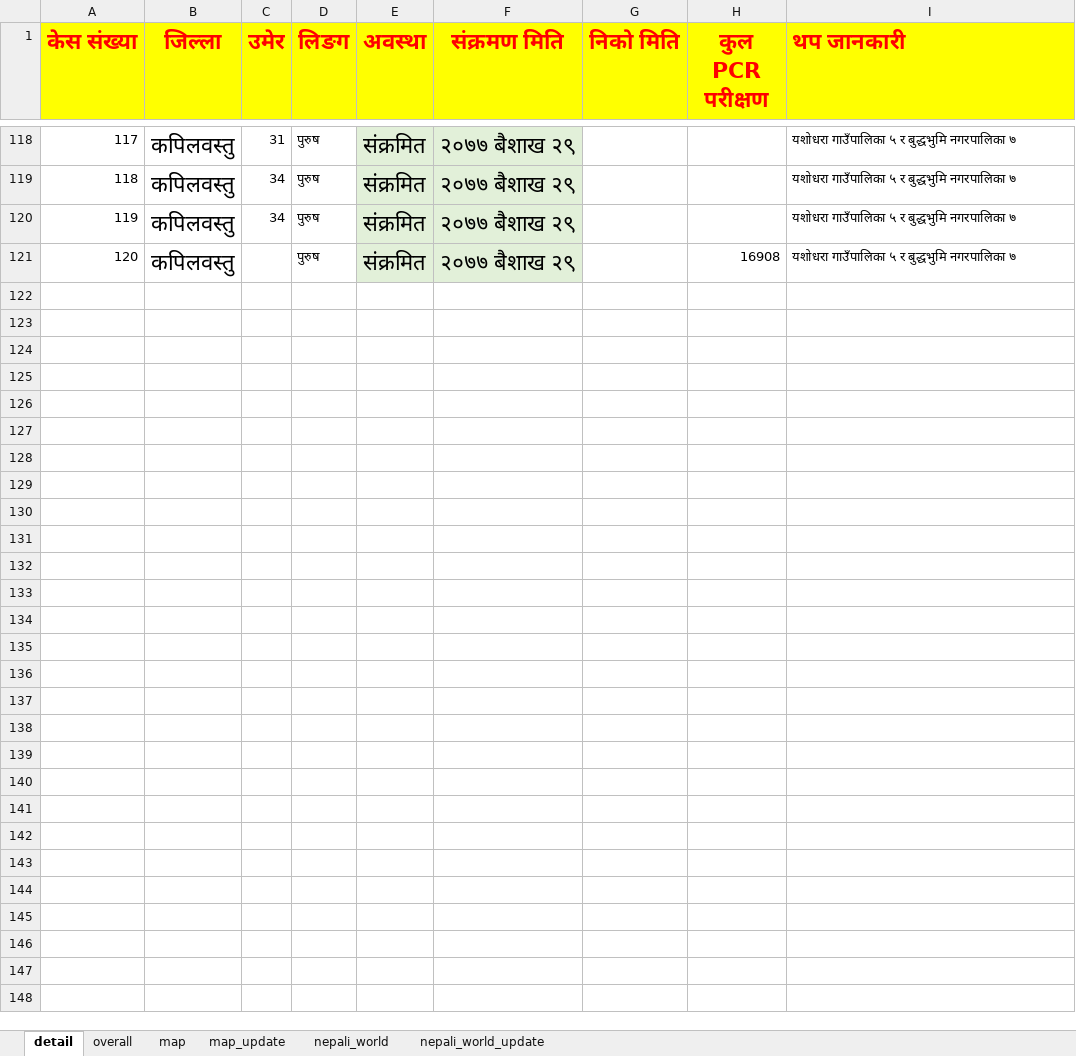
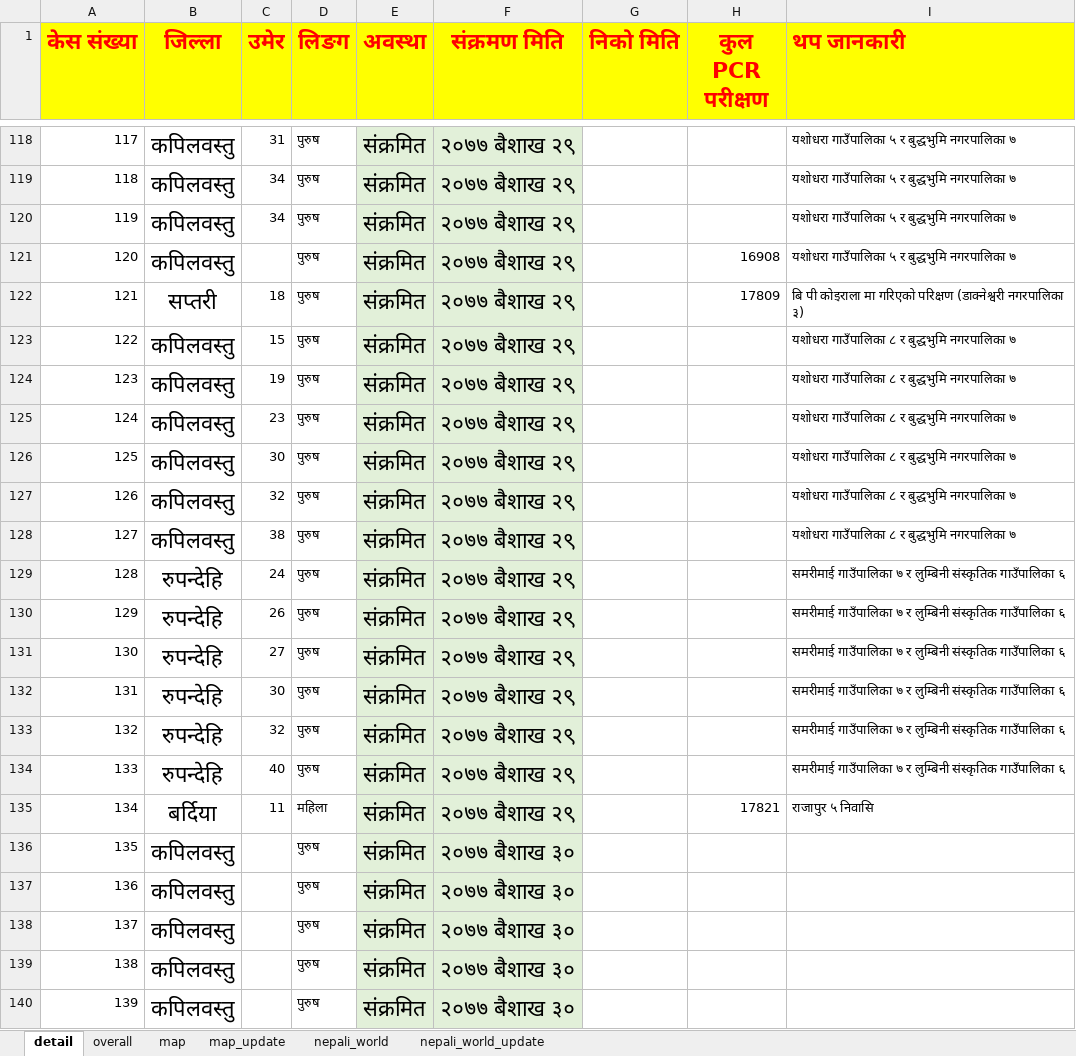
Before and after one commit to bibhadhungel/covidnepal.github.io, an Excel workbook: nepal_data.xlsx, sheet detail, drawn as a sheet; only a part is shown, gaps mark what is left out; values as stored, in another font and other column widths than the file's, no borders; the diff covers the shown part only; the diff names each change by its address in the sheet, - before the commit and + after, or states it on an @@ line.

```diff
--- a/nepal_data.xlsx (sheet detail)
+++ b/nepal_data.xlsx (sheet detail)
+row 122: 121 | सप्तरी | 18 | पुरुष | संक्रमित | २०७७ बैशाख २९ |  | 17809 | बि पी कोइराला मा गरिएको परिक्षण (डाक्नेश्वरी नगरपालिका ३)
+row 123: 122 | कपिलवस्तु | 15 | पुरुष | संक्रमित | २०७७ बैशाख २९ |  |  | यशोधरा गाउँपालिका ८ र बुद्धभुमि नगरपालिका ७
+row 124: 123 | कपिलवस्तु | 19 | पुरुष | संक्रमित | २०७७ बैशाख २९ |  |  | यशोधरा गाउँपालिका ८ र बुद्धभुमि नगरपालिका ७
+row 125: 124 | कपिलवस्तु | 23 | पुरुष | संक्रमित | २०७७ बैशाख २९ |  |  | यशोधरा गाउँपालिका ८ र बुद्धभुमि नगरपालिका ७
+row 126: 125 | कपिलवस्तु | 30 | पुरुष | संक्रमित | २०७७ बैशाख २९ |  |  | यशोधरा गाउँपालिका ८ र बुद्धभुमि नगरपालिका ७
+row 127: 126 | कपिलवस्तु | 32 | पुरुष | संक्रमित | २०७७ बैशाख २९ |  |  | यशोधरा गाउँपालिका ८ र बुद्धभुमि नगरपालिका ७
+row 128: 127 | कपिलवस्तु | 38 | पुरुष | संक्रमित | २०७७ बैशाख २९ |  |  | यशोधरा गाउँपालिका ८ र बुद्धभुमि नगरपालिका ७
+row 129: 128 | रुपन्देहि | 24 | पुरुष | संक्रमित | २०७७ बैशाख २९ |  |  | समरीमाई गाउँपालिका ७ र लुम्बिनी संस्कृतिक गाउँपालिका ६
+row 130: 129 | रुपन्देहि | 26 | पुरुष | संक्रमित | २०७७ बैशाख २९ |  |  | समरीमाई गाउँपालिका ७ र लुम्बिनी संस्कृतिक गाउँपालिका ६
+row 131: 130 | रुपन्देहि | 27 | पुरुष | संक्रमित | २०७७ बैशाख २९ |  |  | समरीमाई गाउँपालिका ७ र लुम्बिनी संस्कृतिक गाउँपालिका ६
+row 132: 131 | रुपन्देहि | 30 | पुरुष | संक्रमित | २०७७ बैशाख २९ |  |  | समरीमाई गाउँपालिका ७ र लुम्बिनी संस्कृतिक गाउँपालिका ६
+row 133: 132 | रुपन्देहि | 32 | पुरुष | संक्रमित | २०७७ बैशाख २९ |  |  | समरीमाई गाउँपालिका ७ र लुम्बिनी संस्कृतिक गाउँपालिका ६
+row 134: 133 | रुपन्देहि | 40 | पुरुष | संक्रमित | २०७७ बैशाख २९ |  |  | समरीमाई गाउँपालिका ७ र लुम्बिनी संस्कृतिक गाउँपालिका ६
+row 135: 134 | बर्दिया | 11 | महिला | संक्रमित | २०७७ बैशाख २९ |  | 17821 | राजापुर ५ निवासि
+row 136: 135 | कपिलवस्तु |  | पुरुष | संक्रमित | २०७७ बैशाख ३०
+row 137: 136 | कपिलवस्तु |  | पुरुष | संक्रमित | २०७७ बैशाख ३०
+row 138: 137 | कपिलवस्तु |  | पुरुष | संक्रमित | २०७७ बैशाख ३०
+row 139: 138 | कपिलवस्तु |  | पुरुष | संक्रमित | २०७७ बैशाख ३०
+row 140: 139 | कपिलवस्तु |  | पुरुष | संक्रमित | २०७७ बैशाख ३०
```
Also changed, not shown: 80 added rows elsewhere in this sheet, sheet map_update, sheet map, sheet overall, formulas that keep their value, world_data.xlsx, 7 other files.
